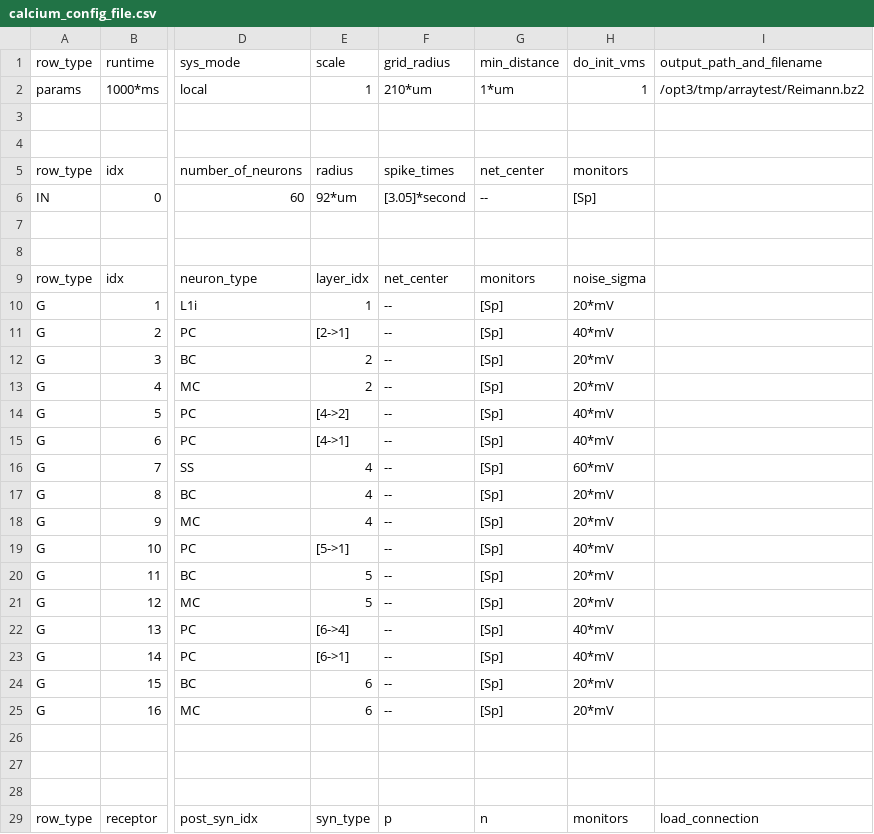
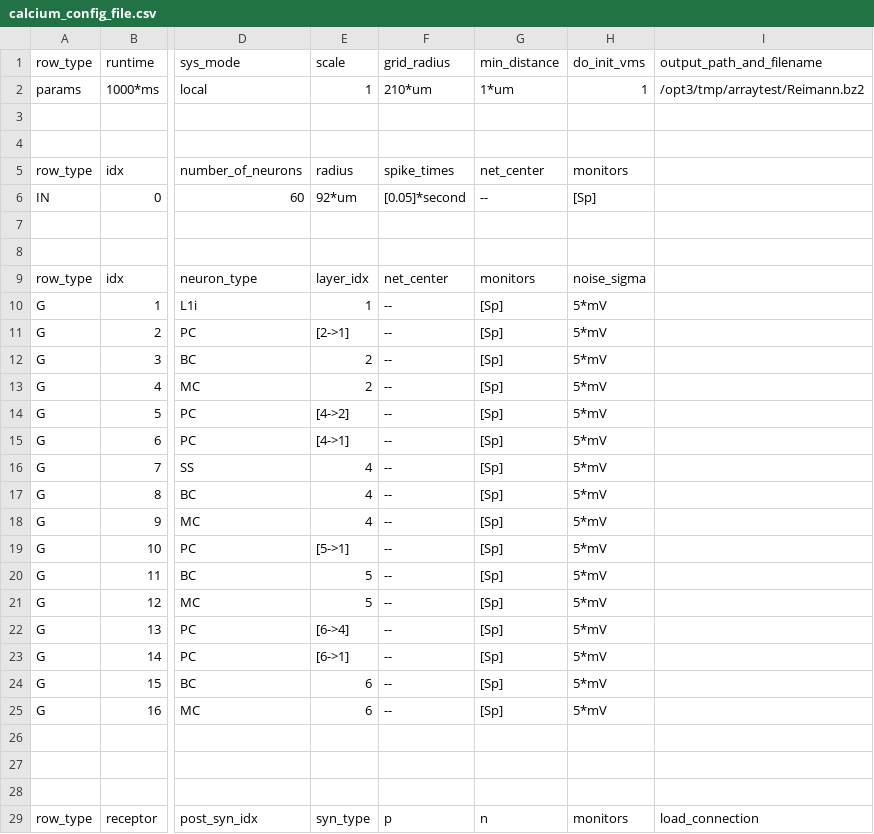
Before and after one commit to VisualNeuroscience-UH/CxSystem, a CSV file: config_files/calcium_config_file.csv, drawn as a sheet; only a part is shown, gaps mark what is left out; the diff names each change by its address in the sheet, - before the commit and + after, or states it on an @@ line.

Commit message:
Separate file for physio parameters in calcium experiments

```diff
--- a/config_files/calcium_config_file.csv
+++ b/config_files/calcium_config_file.csv
-F6 (grid_radius): [3.05]*second
+F6 (grid_radius): [0.05]*second
-H10 (do_init_vms): 20*mV
+H10 (do_init_vms): 5*mV
-H11 (do_init_vms): 40*mV
+H11 (do_init_vms): 5*mV
-H12:H13 (do_init_vms): 20*mV
+H12:H13 (do_init_vms): 5*mV
-H14:H15 (do_init_vms): 40*mV
+H14:H15 (do_init_vms): 5*mV
-H16 (do_init_vms): 60*mV
+H16 (do_init_vms): 5*mV
-H17:H18 (do_init_vms): 20*mV
+H17:H18 (do_init_vms): 5*mV
-H19 (do_init_vms): 40*mV
+H19 (do_init_vms): 5*mV
-H20:H21 (do_init_vms): 20*mV
+H20:H21 (do_init_vms): 5*mV
-H22:H23 (do_init_vms): 40*mV
+H22:H23 (do_init_vms): 5*mV
-H24:H25 (do_init_vms): 20*mV
+H24:H25 (do_init_vms): 5*mV
```
Also changed, not shown: 1 other file.
